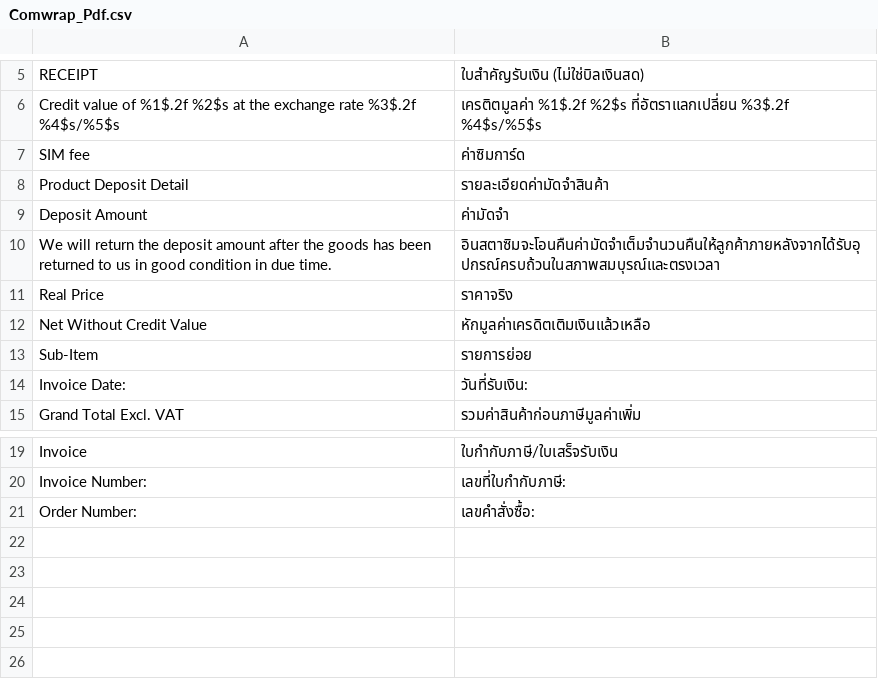
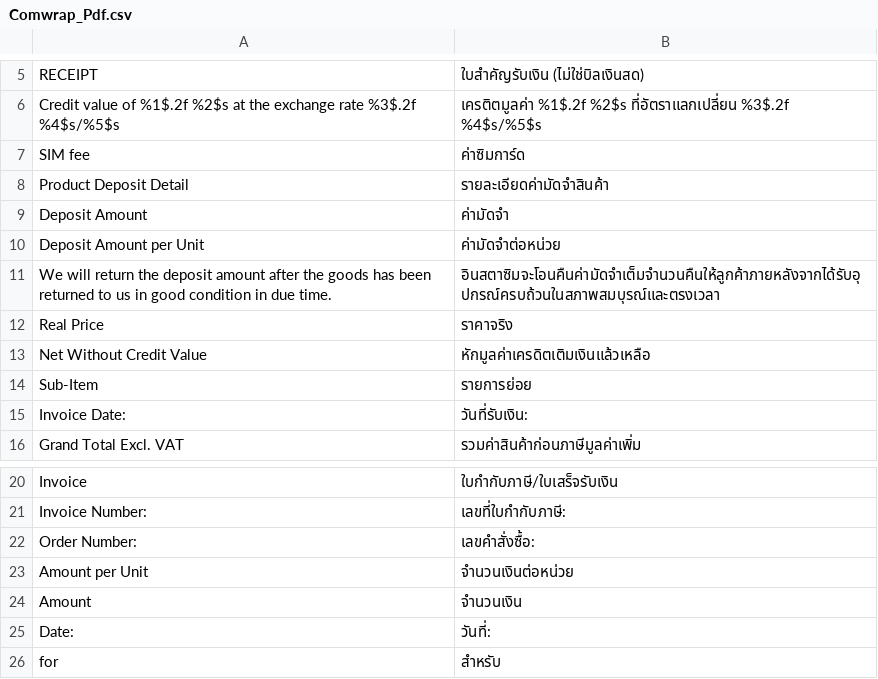
Before and after one commit to teesid/magento-comwrap-pdf, a CSV file: app/locale/th_TH/Comwrap_Pdf.csv, drawn as a sheet; only a part is shown, gaps mark what is left out; the diff names each change by its address in the sheet, - before the commit and + after, or states it on an @@ line.

```diff
--- a/app/locale/th_TH/Comwrap_Pdf.csv
+++ b/app/locale/th_TH/Comwrap_Pdf.csv
+row 10: Deposit Amount per Unit | ค่ามัดจำต่อหน่วย
+row 23: Amount per Unit | จำนวนเงินต่อหน่วย
+row 24: Amount | จำนวนเงิน
+row 25: Date: | วันที่:
+row 26: for | สำหรับ
```
Also changed, not shown: 3 other files.
